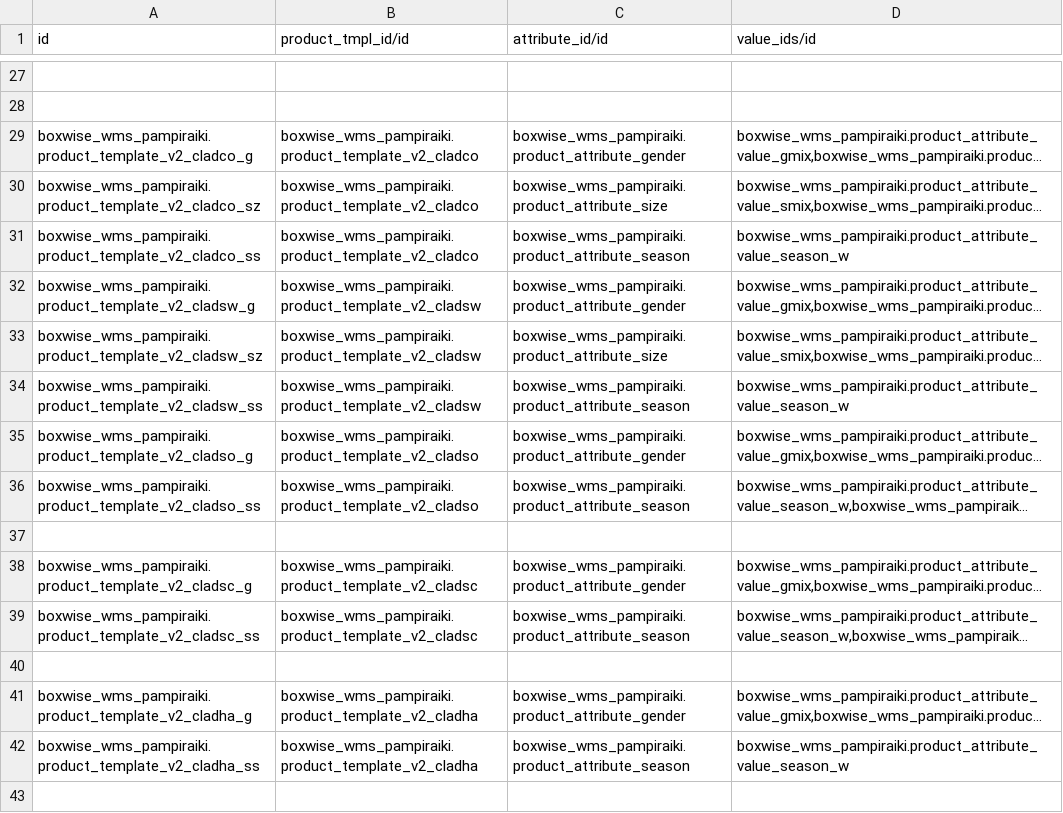
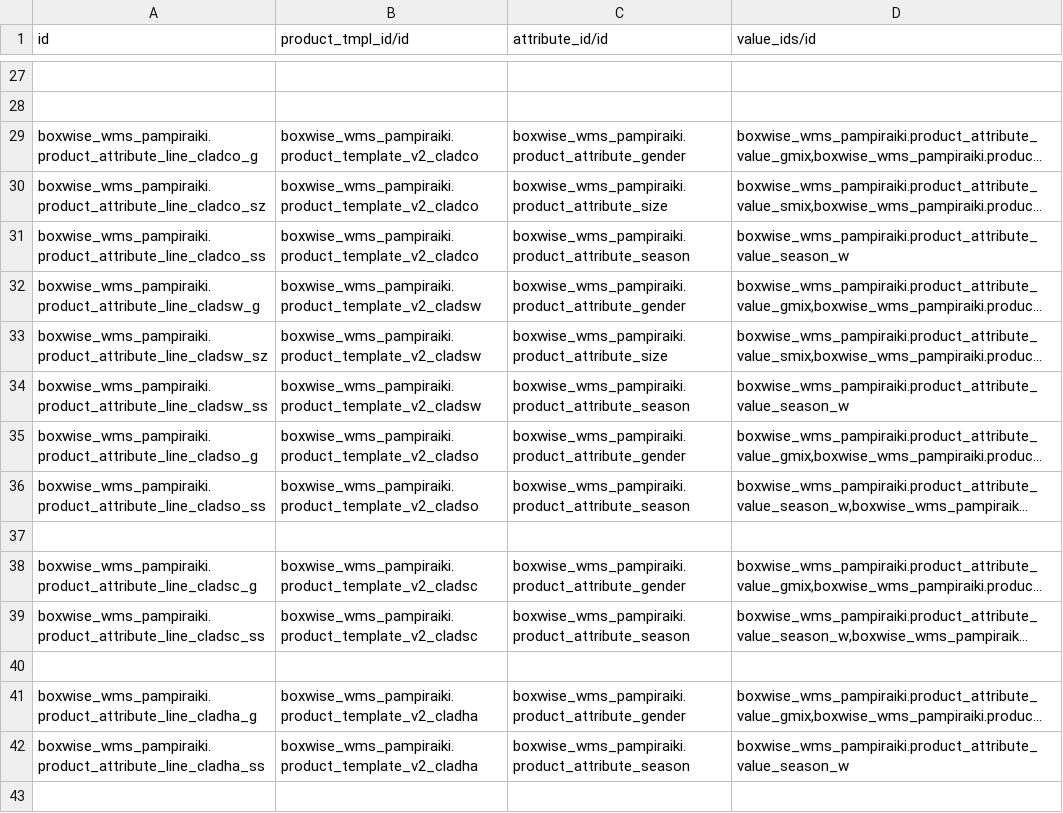
Before and after one commit to boxwise/boxwise_wms, a CSV file: data/product.attribute.line.csv, drawn as a sheet; only a part is shown, gaps mark what is left out; long unchanged cells end in …; the diff covers the shown part only; the diff names each change by its address in the sheet, - before the commit and + after, or states it on an @@ line.

```diff
--- a/data/product.attribute.line.csv
+++ b/data/product.attribute.line.csv
-A29 (id): boxwise_wms_pampiraiki.product_template_v2_cladco_g
+A29 (id): boxwise_wms_pampiraiki.product_attribute_line_cladco_g
-A30 (id): boxwise_wms_pampiraiki.product_template_v2_cladco_sz
+A30 (id): boxwise_wms_pampiraiki.product_attribute_line_cladco_sz
-A31 (id): boxwise_wms_pampiraiki.product_template_v2_cladco_ss
+A31 (id): boxwise_wms_pampiraiki.product_attribute_line_cladco_ss
-A32 (id): boxwise_wms_pampiraiki.product_template_v2_cladsw_g
+A32 (id): boxwise_wms_pampiraiki.product_attribute_line_cladsw_g
-A33 (id): boxwise_wms_pampiraiki.product_template_v2_cladsw_sz
+A33 (id): boxwise_wms_pampiraiki.product_attribute_line_cladsw_sz
-A34 (id): boxwise_wms_pampiraiki.product_template_v2_cladsw_ss
+A34 (id): boxwise_wms_pampiraiki.product_attribute_line_cladsw_ss
-A35 (id): boxwise_wms_pampiraiki.product_template_v2_cladso_g
+A35 (id): boxwise_wms_pampiraiki.product_attribute_line_cladso_g
-A36 (id): boxwise_wms_pampiraiki.product_template_v2_cladso_ss
+A36 (id): boxwise_wms_pampiraiki.product_attribute_line_cladso_ss
-A38 (id): boxwise_wms_pampiraiki.product_template_v2_cladsc_g
+A38 (id): boxwise_wms_pampiraiki.product_attribute_line_cladsc_g
-A39 (id): boxwise_wms_pampiraiki.product_template_v2_cladsc_ss
+A39 (id): boxwise_wms_pampiraiki.product_attribute_line_cladsc_ss
-A41 (id): boxwise_wms_pampiraiki.product_template_v2_cladha_g
+A41 (id): boxwise_wms_pampiraiki.product_attribute_line_cladha_g
-A42 (id): boxwise_wms_pampiraiki.product_template_v2_cladha_ss
+A42 (id): boxwise_wms_pampiraiki.product_attribute_line_cladha_ss
```
Also changed, not shown: 3 added rows, 3 removed rows and 118 edited cells elsewhere in this file, 3 other files.
